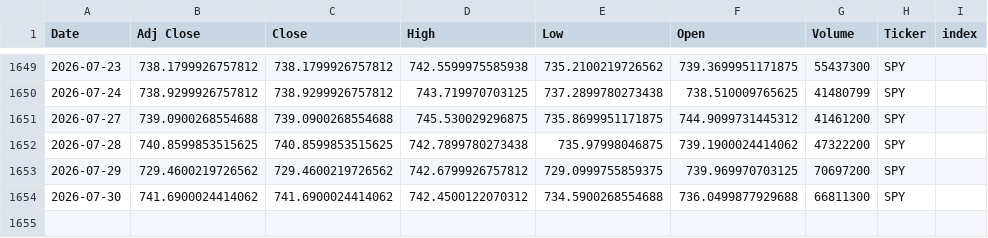
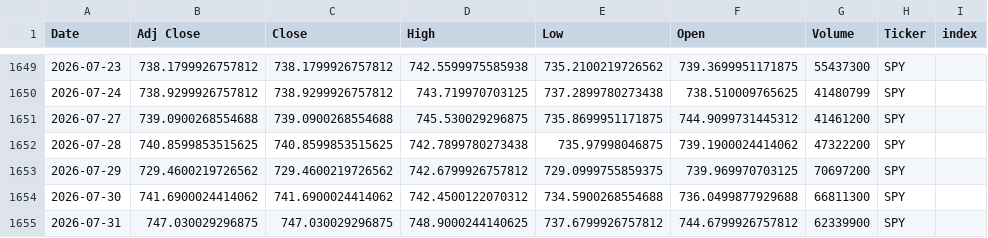
Before and after one commit to Youssef-3Joe/Stock-Market-Analysis, a CSV file: SPY.csv, drawn as a sheet; only a part is shown, gaps mark what is left out; the diff names each change by its address in the sheet, - before the commit and + after, or states it on an @@ line.

```diff
--- a/SPY.csv
+++ b/SPY.csv
+row 1655: 2026-07-31 | 747.030029296875 | 747.030029296875 | 748.9000244140625 | 737.6799926757812 | 744.6799926757812 | 62339900 | SPY
```
Also changed, not shown: AAPL.csv, AMZN.csv, 5 other files.
